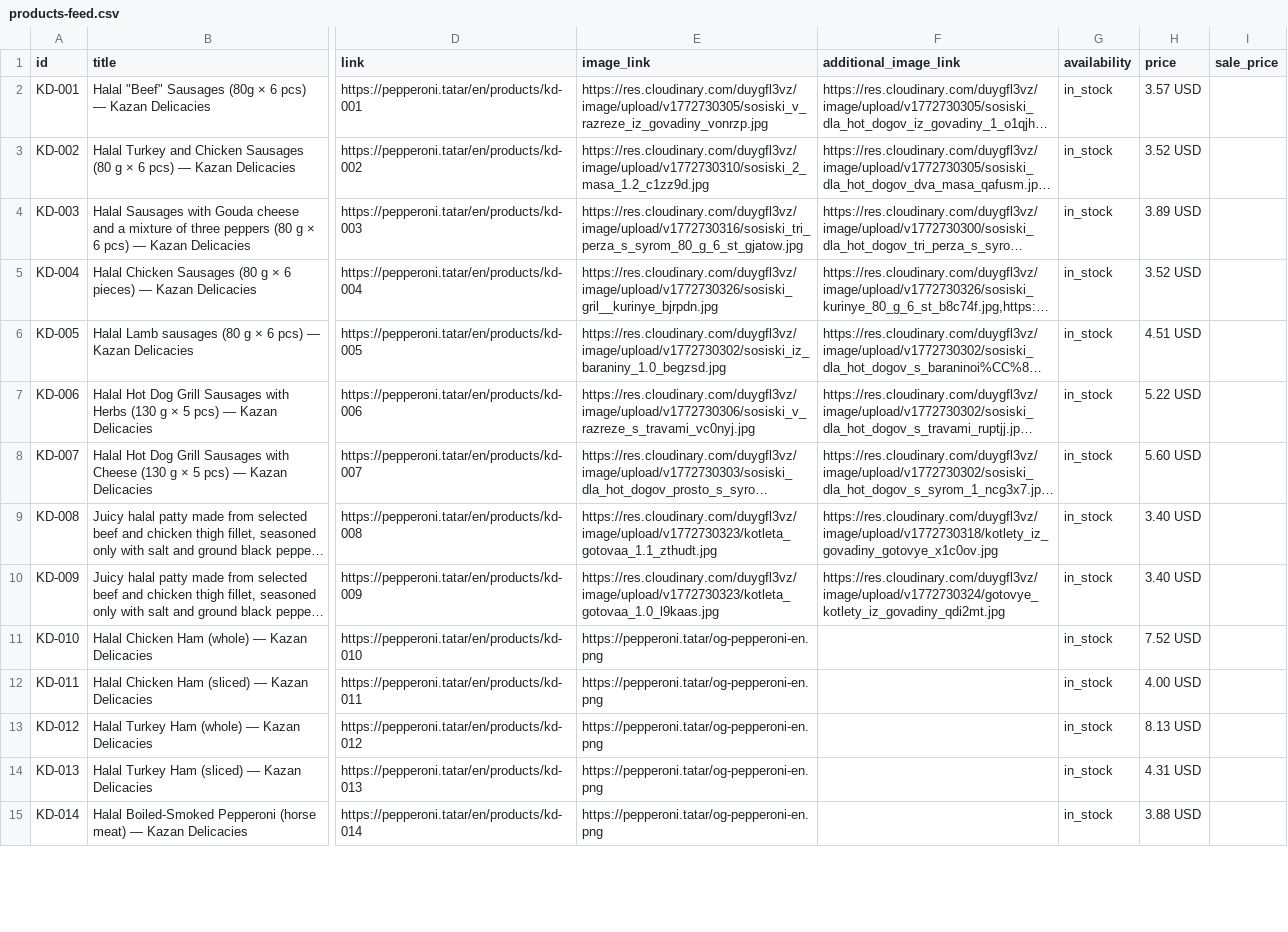
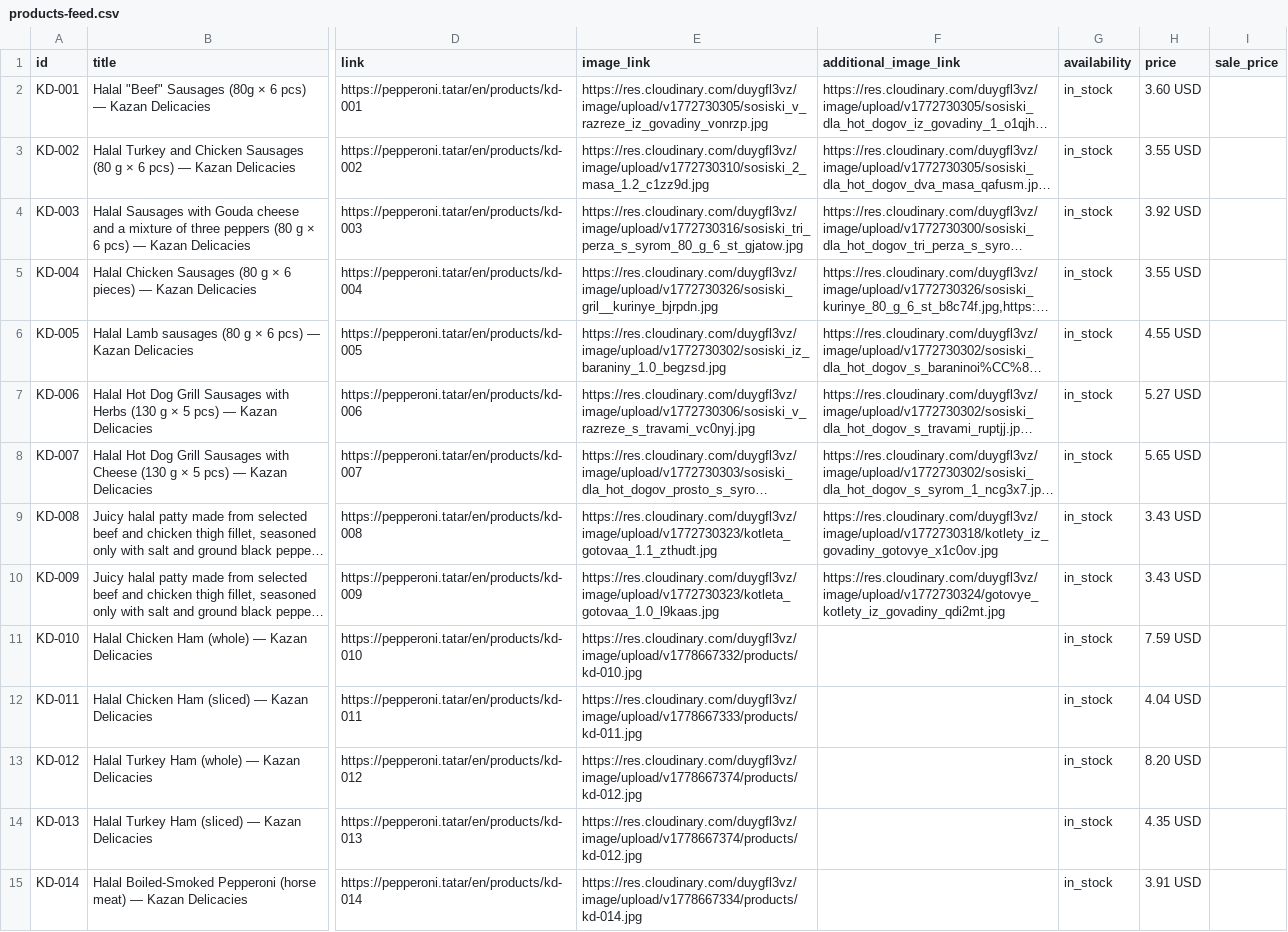
Before and after one commit to sltndevelopments/pepperoni-api, a CSV file: public/products-feed.csv, drawn as a sheet; only a part is shown, gaps mark what is left out; long unchanged cells end in …; the diff covers the shown part only; the diff names each change by its address in the sheet, - before the commit and + after, or states it on an @@ line.

```diff
--- a/public/products-feed.csv
+++ b/public/products-feed.csv
-H2 (price): 3.57 USD
+H2 (price): 3.60 USD
-H3 (price): 3.52 USD
+H3 (price): 3.55 USD
-H4 (price): 3.89 USD
+H4 (price): 3.92 USD
-H5 (price): 3.52 USD
+H5 (price): 3.55 USD
-H6 (price): 4.51 USD
+H6 (price): 4.55 USD
-H7 (price): 5.22 USD
+H7 (price): 5.27 USD
-H8 (price): 5.60 USD
+H8 (price): 5.65 USD
-H9:H10 (price): 3.40 USD
+H9:H10 (price): 3.43 USD
-E11 (image_link): https://pepperoni.tatar/og-pepperoni-en.png
+E11 (image_link): https://res.cloudinary.com/duygfl3vz/image/upload/v1778667332/products/kd-010.jpg
-H11 (price): 7.52 USD
+H11 (price): 7.59 USD
-E12 (image_link): https://pepperoni.tatar/og-pepperoni-en.png
+E12 (image_link): https://res.cloudinary.com/duygfl3vz/image/upload/v1778667333/products/kd-011.jpg
-H12 (price): 4.00 USD
+H12 (price): 4.04 USD
-E13:E14 (image_link): https://pepperoni.tatar/og-pepperoni-en.png
+E13:E14 (image_link): https://res.cloudinary.com/duygfl3vz/image/upload/v1778667374/products/kd-012.jpg
-H13 (price): 8.13 USD
+H13 (price): 8.20 USD
-H14 (price): 4.31 USD
+H14 (price): 4.35 USD
-E15 (image_link): https://pepperoni.tatar/og-pepperoni-en.png
+E15 (image_link): https://res.cloudinary.com/duygfl3vz/image/upload/v1778667334/products/kd-014.jpg
-H15 (price): 3.88 USD
+H15 (price): 3.91 USD
```
Also changed, not shown: 74 edited cells elsewhere in this file, 4 other files.
